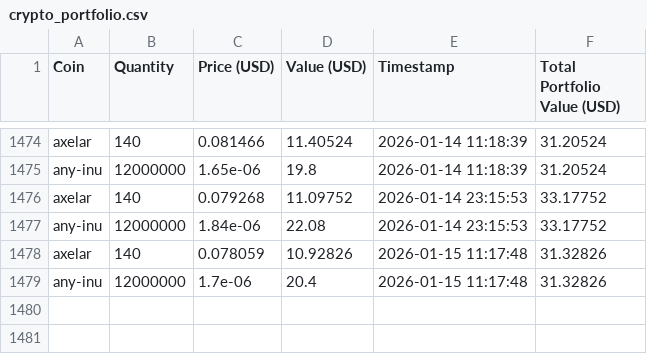
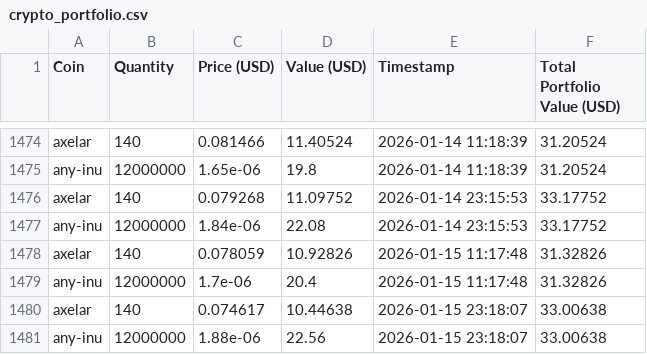
Before and after one commit to SebastianSkriver/Crypto-Tracker, a CSV file: crypto_portfolio.csv, drawn as a sheet; only a part is shown, gaps mark what is left out.

```diff
--- a/crypto_portfolio.csv
+++ b/crypto_portfolio.csv
@@ -1479 +1479,3 @@ axelar,140,0.078059,10.92826,2026-01-15 11:17:48,31.32826
 any-inu,12000000,1.7e-06,20.4,2026-01-15 11:17:48,31.32826
+axelar,140,0.074617,10.44638,2026-01-15 23:18:07,33.00638
+any-inu,12000000,1.88e-06,22.56,2026-01-15 23:18:07,33.00638
```
